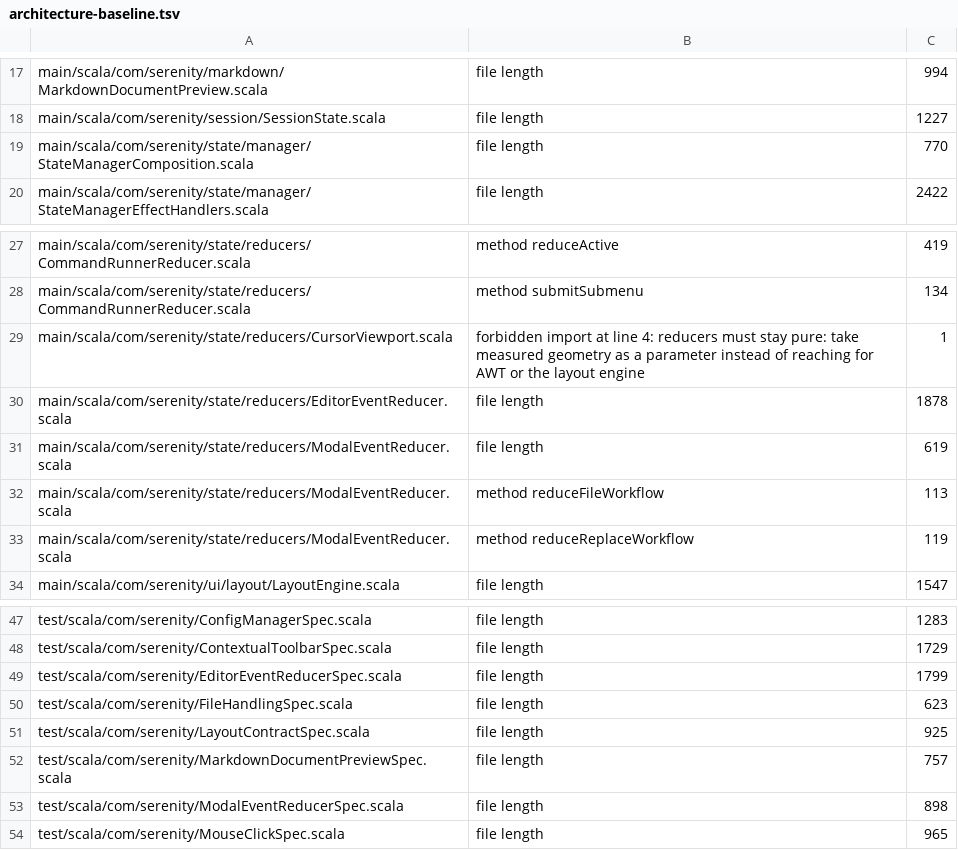
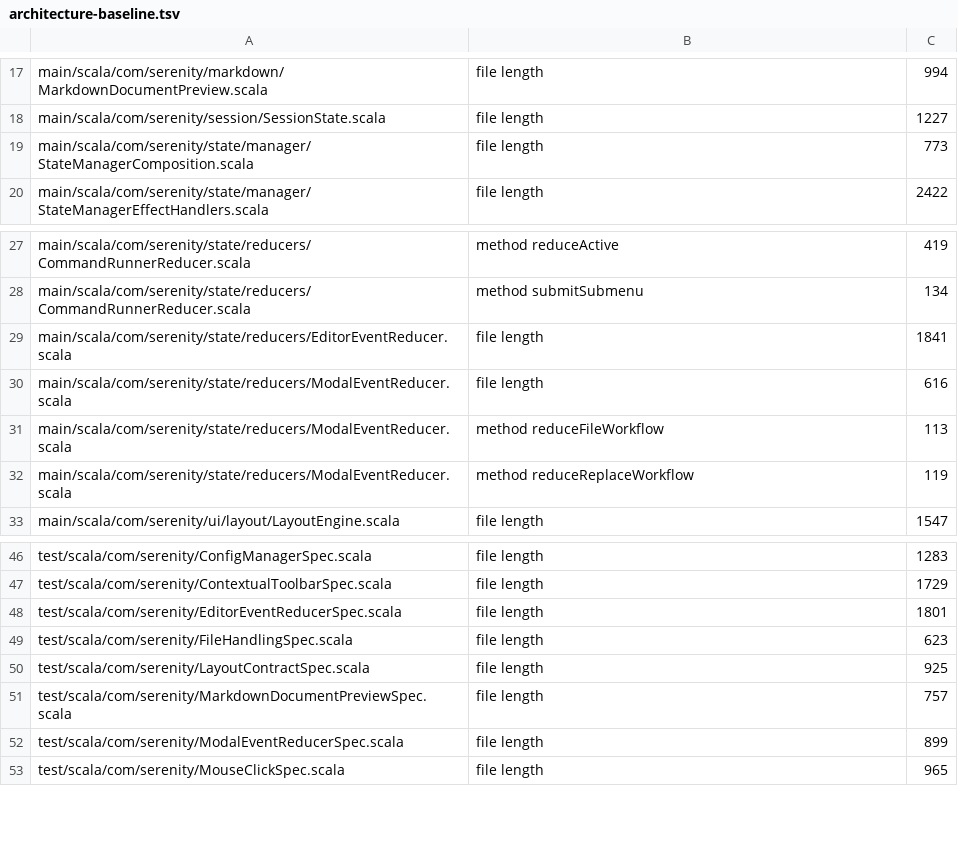
Before and after one commit to BarMal/Serenity, a TSV file: project/architecture-baseline.tsv, drawn as a sheet; only a part is shown, gaps mark what is left out.

```diff
--- a/project/architecture-baseline.tsv
+++ b/project/architecture-baseline.tsv
@@ -18,3 +18,3 @@ main/scala/com/serenity/markdown/MarkdownDocumentPreview.scala	file length	994
 main/scala/com/serenity/session/SessionState.scala	file length	1227
-main/scala/com/serenity/state/manager/StateManagerComposition.scala	file length	770
+main/scala/com/serenity/state/manager/StateManagerComposition.scala	file length	773
 main/scala/com/serenity/state/manager/StateManagerEffectHandlers.scala	file length	2422
@@ -28,5 +28,4 @@ main/scala/com/serenity/state/reducers/CommandRunnerReducer.scala	method reduceA
 main/scala/com/serenity/state/reducers/CommandRunnerReducer.scala	method submitSubmenu	134
-main/scala/com/serenity/state/reducers/CursorViewport.scala	forbidden import at line 4: reducers must stay pure: take measured geometry as a parameter instead of reaching for AWT or the layout engine	1
-main/scala/com/serenity/state/reducers/EditorEventReducer.scala	file length	1878
-main/scala/com/serenity/state/reducers/ModalEventReducer.scala	file length	619
+main/scala/com/serenity/state/reducers/EditorEventReducer.scala	file length	1841
+main/scala/com/serenity/state/reducers/ModalEventReducer.scala	file length	616
 main/scala/com/serenity/state/reducers/ModalEventReducer.scala	method reduceFileWorkflow	113
@@ -48,3 +47,3 @@ test/scala/com/serenity/ConfigManagerSpec.scala	file length	1283
 test/scala/com/serenity/ContextualToolbarSpec.scala	file length	1729
-test/scala/com/serenity/EditorEventReducerSpec.scala	file length	1799
+test/scala/com/serenity/EditorEventReducerSpec.scala	file length	1801
 test/scala/com/serenity/FileHandlingSpec.scala	file length	623
@@ -52,3 +51,3 @@ test/scala/com/serenity/LayoutContractSpec.scala	file length	925
 test/scala/com/serenity/MarkdownDocumentPreviewSpec.scala	file length	757
-test/scala/com/serenity/ModalEventReducerSpec.scala	file length	898
+test/scala/com/serenity/ModalEventReducerSpec.scala	file length	899
 test/scala/com/serenity/MouseClickSpec.scala	file length	965
```
Also changed, not shown: 10 other files.
